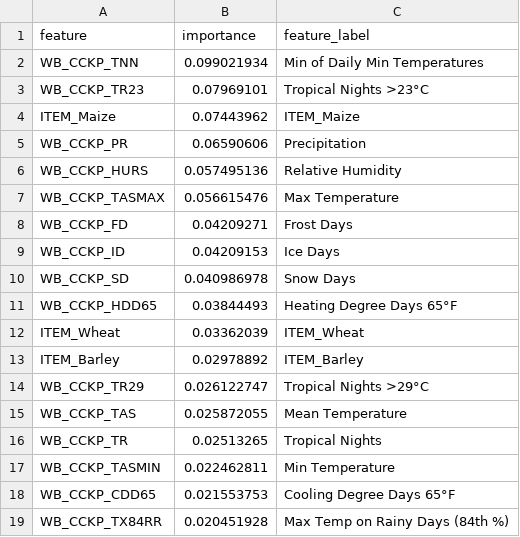
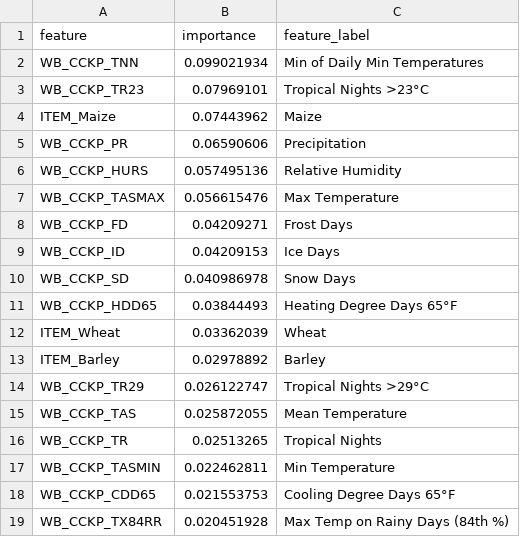
Before and after one commit to kostask200/crop-yield-prediction-europe-ML, a CSV file: results/xai/feature_importance.csv, drawn as a sheet; only a part is shown.

```diff
--- a/results/xai/feature_importance.csv
+++ b/results/xai/feature_importance.csv
@@ -3,3 +3,3 @@ WB_CCKP_TNN,0.099021934,Min of Daily Min Temperatures
 WB_CCKP_TR23,0.07969101,Tropical Nights >23°C
-ITEM_Maize,0.07443962,ITEM_Maize
+ITEM_Maize,0.07443962,Maize
 WB_CCKP_PR,0.06590606,Precipitation
@@ -11,4 +11,4 @@ WB_CCKP_SD,0.040986978,Snow Days
 WB_CCKP_HDD65,0.03844493,Heating Degree Days 65°F
-ITEM_Wheat,0.03362039,ITEM_Wheat
-ITEM_Barley,0.02978892,ITEM_Barley
+ITEM_Wheat,0.03362039,Wheat
+ITEM_Barley,0.02978892,Barley
 WB_CCKP_TR29,0.026122747,Tropical Nights >29°C
```
Also changed, not shown: 8 other files.
